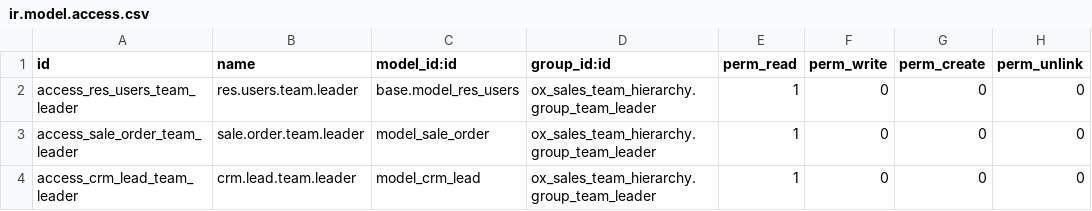
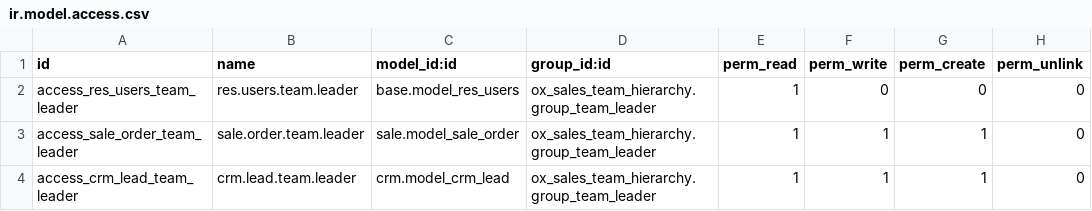
Before and after one commit to bol9967/SkydellMedical, a CSV file: ox_sales_team_hierarchy/security/ir.model.access.csv, drawn as a sheet.

```diff
--- a/ox_sales_team_hierarchy/security/ir.model.access.csv
+++ b/ox_sales_team_hierarchy/security/ir.model.access.csv
@@ -2,3 +2,3 @@ id,name,model_id:id,group_id:id,perm_read,perm_write,perm_create,perm_unlink
 access_res_users_team_leader,res.users.team.leader,base.model_res_users,ox_sales_team_hierarchy.group_team_leader,1,0,0,0
-access_sale_order_team_leader,sale.order.team.leader,model_sale_order,ox_sales_team_hierarchy.group_team_leader,1,0,0,0
-access_crm_lead_team_leader,crm.lead.team.leader,model_crm_lead,ox_sales_team_hierarchy.group_team_leader,1,0,0,0
+access_sale_order_team_leader,sale.order.team.leader,sale.model_sale_order,ox_sales_team_hierarchy.group_team_leader,1,1,1,0
+access_crm_lead_team_leader,crm.lead.team.leader,crm.model_crm_lead,ox_sales_team_hierarchy.group_team_leader,1,1,1,0
```
Also changed, not shown: 15 other files.
